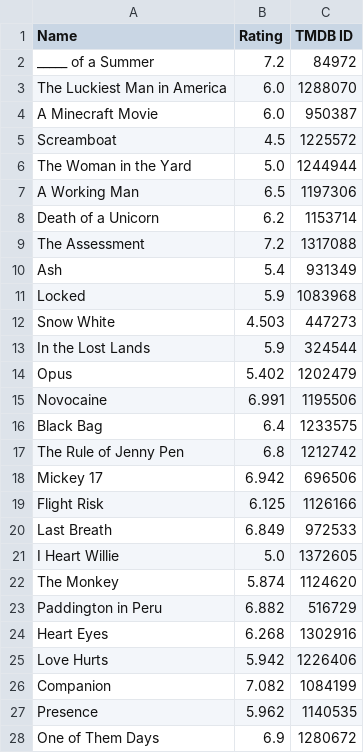
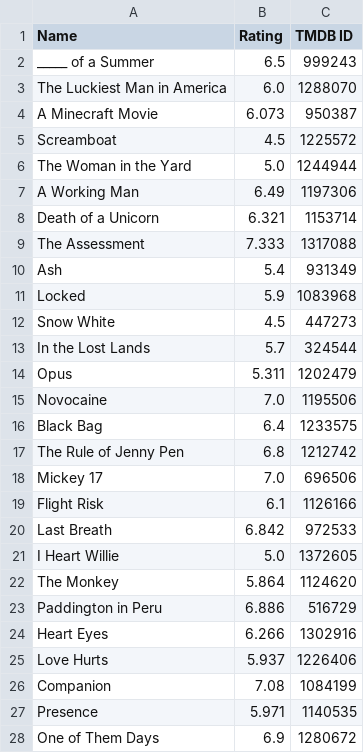
Before and after one commit to Jurassic001/Howland_retirement, a CSV file: data/popular_ratings.csv, drawn as a sheet; only a part is shown; the diff covers the shown part only.

```diff
--- a/data/popular_ratings.csv
+++ b/data/popular_ratings.csv
@@ -1,28 +1,28 @@
 Name,Rating,TMDB ID
-_____ of a Summer,7.2,84972
+_____ of a Summer,6.5,999243
 The Luckiest Man in America,6.0,1288070
-A Minecraft Movie,6.0,950387
+A Minecraft Movie,6.073,950387
 Screamboat,4.5,1225572
 The Woman in the Yard,5.0,1244944
-A Working Man,6.5,1197306
-Death of a Unicorn,6.2,1153714
-The Assessment,7.2,1317088
+A Working Man,6.49,1197306
+Death of a Unicorn,6.321,1153714
+The Assessment,7.333,1317088
 Ash,5.4,931349
 Locked,5.9,1083968
-Snow White,4.503,447273
-In the Lost Lands,5.9,324544
-Opus,5.402,1202479
-Novocaine,6.991,1195506
+Snow White,4.5,447273
+In the Lost Lands,5.7,324544
+Opus,5.311,1202479
+Novocaine,7.0,1195506
 Black Bag,6.4,1233575
 The Rule of Jenny Pen,6.8,1212742
-Mickey 17,6.942,696506
-Flight Risk,6.125,1126166
-Last Breath,6.849,972533
+Mickey 17,7.0,696506
+Flight Risk,6.1,1126166
+Last Breath,6.842,972533
 I Heart Willie,5.0,1372605
-The Monkey,5.874,1124620
-Paddington in Peru,6.882,516729
-Heart Eyes,6.268,1302916
-Love Hurts,5.942,1226406
-Companion,7.082,1084199
-Presence,5.962,1140535
+The Monkey,5.864,1124620
+Paddington in Peru,6.886,516729
+Heart Eyes,6.266,1302916
+Love Hurts,5.937,1226406
+Companion,7.08,1084199
+Presence,5.971,1140535
 One of Them Days,6.9,1280672
```
Also changed, not shown: 6 added rows, 1 removed row and 93 edited cells elsewhere in this file, data/compared_ratings.csv, 1 other file.
